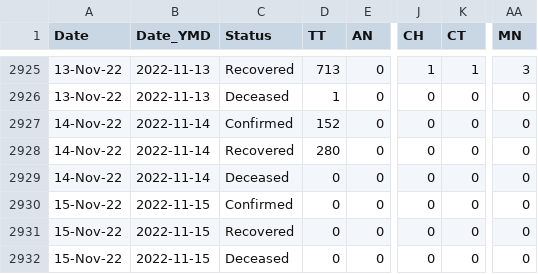
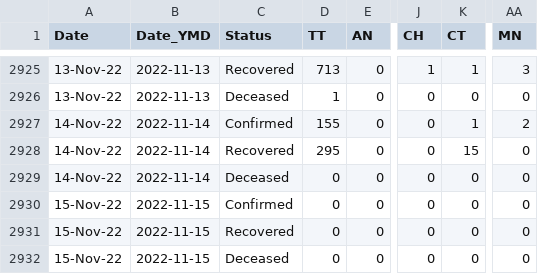
Before and after one commit to datakind-blr/covid19bharat_data, a CSV file: csv/latest/state_wise_daily.csv, drawn as a sheet; only a part is shown, gaps mark what is left out; the diff names each change by its address in the sheet, - before the commit and + after, or states it on an @@ line.

```diff
--- a/csv/latest/state_wise_daily.csv
+++ b/csv/latest/state_wise_daily.csv
-D2927 (TT): 152
+D2927 (TT): 155
-K2927 (CT): 0
+K2927 (CT): 1
-AA2927 (MN): 0
+AA2927 (MN): 2
-D2928 (TT): 280
+D2928 (TT): 295
-K2928 (CT): 0
+K2928 (CT): 15
```
Also changed, not shown: csv/latest/district_wise.csv, csv/latest/state_wise.csv, 18 other files.
